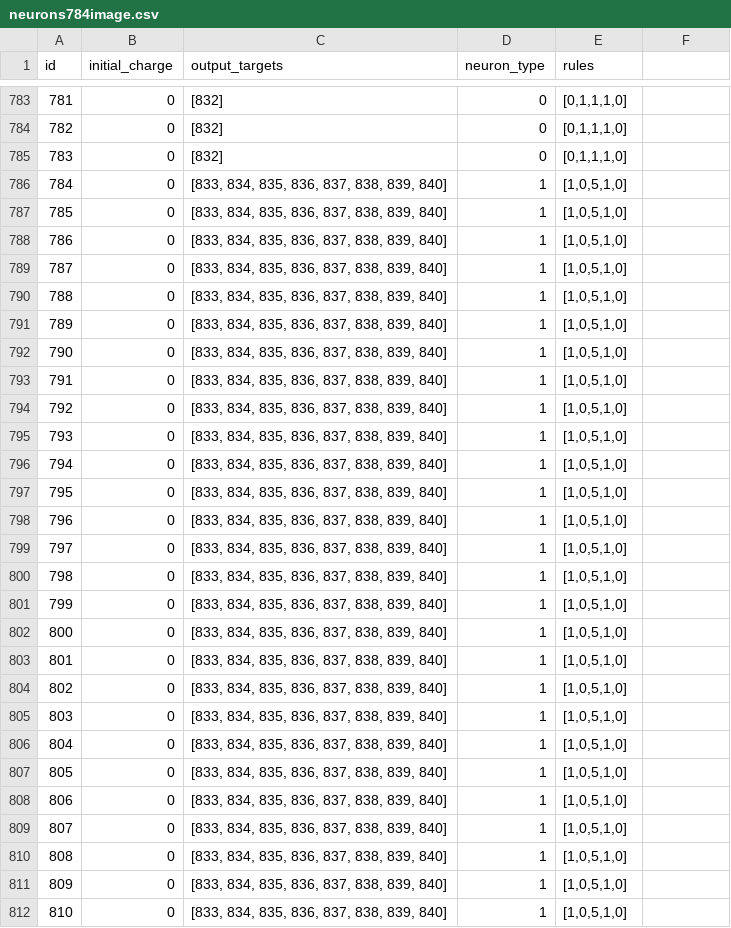
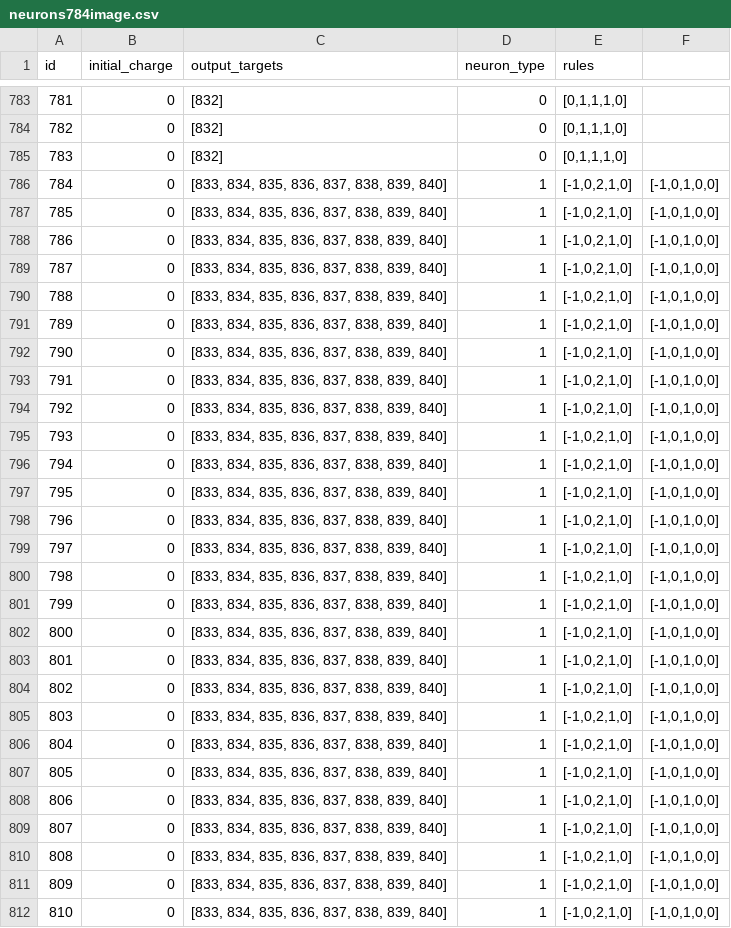
Before and after one commit to SandroErba/spiking-p-system, a CSV file: neurons784image.csv, drawn as a sheet; only a part is shown, gaps mark what is left out; the diff covers the shown part only.

Commit message:
new class for creating SNPS, rules with -1, total rule count

```diff
--- a/neurons784image.csv
+++ b/neurons784image.csv
@@ -785,28 +785,28 @@ id,initial_charge,output_targets,neuron_type,rules
 783,0,[832],0,"[0,1,1,1,0]"
-784,0,"[833, 834, 835, 836, 837, 838, 839, 840]",1,"[1,0,5,1,0]"
-785,0,"[833, 834, 835, 836, 837, 838, 839, 840]",1,"[1,0,5,1,0]"
-786,0,"[833, 834, 835, 836, 837, 838, 839, 840]",1,"[1,0,5,1,0]"
-787,0,"[833, 834, 835, 836, 837, 838, 839, 840]",1,"[1,0,5,1,0]"
-788,0,"[833, 834, 835, 836, 837, 838, 839, 840]",1,"[1,0,5,1,0]"
-789,0,"[833, 834, 835, 836, 837, 838, 839, 840]",1,"[1,0,5,1,0]"
-790,0,"[833, 834, 835, 836, 837, 838, 839, 840]",1,"[1,0,5,1,0]"
-791,0,"[833, 834, 835, 836, 837, 838, 839, 840]",1,"[1,0,5,1,0]"
-792,0,"[833, 834, 835, 836, 837, 838, 839, 840]",1,"[1,0,5,1,0]"
-793,0,"[833, 834, 835, 836, 837, 838, 839, 840]",1,"[1,0,5,1,0]"
-794,0,"[833, 834, 835, 836, 837, 838, 839, 840]",1,"[1,0,5,1,0]"
-795,0,"[833, 834, 835, 836, 837, 838, 839, 840]",1,"[1,0,5,1,0]"
-796,0,"[833, 834, 835, 836, 837, 838, 839, 840]",1,"[1,0,5,1,0]"
-797,0,"[833, 834, 835, 836, 837, 838, 839, 840]",1,"[1,0,5,1,0]"
-798,0,"[833, 834, 835, 836, 837, 838, 839, 840]",1,"[1,0,5,1,0]"
-799,0,"[833, 834, 835, 836, 837, 838, 839, 840]",1,"[1,0,5,1,0]"
-800,0,"[833, 834, 835, 836, 837, 838, 839, 840]",1,"[1,0,5,1,0]"
-801,0,"[833, 834, 835, 836, 837, 838, 839, 840]",1,"[1,0,5,1,0]"
-802,0,"[833, 834, 835, 836, 837, 838, 839, 840]",1,"[1,0,5,1,0]"
-803,0,"[833, 834, 835, 836, 837, 838, 839, 840]",1,"[1,0,5,1,0]"
-804,0,"[833, 834, 835, 836, 837, 838, 839, 840]",1,"[1,0,5,1,0]"
-805,0,"[833, 834, 835, 836, 837, 838, 839, 840]",1,"[1,0,5,1,0]"
-806,0,"[833, 834, 835, 836, 837, 838, 839, 840]",1,"[1,0,5,1,0]"
-807,0,"[833, 834, 835, 836, 837, 838, 839, 840]",1,"[1,0,5,1,0]"
-808,0,"[833, 834, 835, 836, 837, 838, 839, 840]",1,"[1,0,5,1,0]"
-809,0,"[833, 834, 835, 836, 837, 838, 839, 840]",1,"[1,0,5,1,0]"
-810,0,"[833, 834, 835, 836, 837, 838, 839, 840]",1,"[1,0,5,1,0]"
+784,0,"[833, 834, 835, 836, 837, 838, 839, 840]",1,"[-1,0,2,1,0]","[-1,0,1,0,0]"
+785,0,"[833, 834, 835, 836, 837, 838, 839, 840]",1,"[-1,0,2,1,0]","[-1,0,1,0,0]"
+786,0,"[833, 834, 835, 836, 837, 838, 839, 840]",1,"[-1,0,2,1,0]","[-1,0,1,0,0]"
+787,0,"[833, 834, 835, 836, 837, 838, 839, 840]",1,"[-1,0,2,1,0]","[-1,0,1,0,0]"
+788,0,"[833, 834, 835, 836, 837, 838, 839, 840]",1,"[-1,0,2,1,0]","[-1,0,1,0,0]"
+789,0,"[833, 834, 835, 836, 837, 838, 839, 840]",1,"[-1,0,2,1,0]","[-1,0,1,0,0]"
+790,0,"[833, 834, 835, 836, 837, 838, 839, 840]",1,"[-1,0,2,1,0]","[-1,0,1,0,0]"
+791,0,"[833, 834, 835, 836, 837, 838, 839, 840]",1,"[-1,0,2,1,0]","[-1,0,1,0,0]"
+792,0,"[833, 834, 835, 836, 837, 838, 839, 840]",1,"[-1,0,2,1,0]","[-1,0,1,0,0]"
+793,0,"[833, 834, 835, 836, 837, 838, 839, 840]",1,"[-1,0,2,1,0]","[-1,0,1,0,0]"
+794,0,"[833, 834, 835, 836, 837, 838, 839, 840]",1,"[-1,0,2,1,0]","[-1,0,1,0,0]"
+795,0,"[833, 834, 835, 836, 837, 838, 839, 840]",1,"[-1,0,2,1,0]","[-1,0,1,0,0]"
+796,0,"[833, 834, 835, 836, 837, 838, 839, 840]",1,"[-1,0,2,1,0]","[-1,0,1,0,0]"
+797,0,"[833, 834, 835, 836, 837, 838, 839, 840]",1,"[-1,0,2,1,0]","[-1,0,1,0,0]"
+798,0,"[833, 834, 835, 836, 837, 838, 839, 840]",1,"[-1,0,2,1,0]","[-1,0,1,0,0]"
+799,0,"[833, 834, 835, 836, 837, 838, 839, 840]",1,"[-1,0,2,1,0]","[-1,0,1,0,0]"
+800,0,"[833, 834, 835, 836, 837, 838, 839, 840]",1,"[-1,0,2,1,0]","[-1,0,1,0,0]"
+801,0,"[833, 834, 835, 836, 837, 838, 839, 840]",1,"[-1,0,2,1,0]","[-1,0,1,0,0]"
+802,0,"[833, 834, 835, 836, 837, 838, 839, 840]",1,"[-1,0,2,1,0]","[-1,0,1,0,0]"
+803,0,"[833, 834, 835, 836, 837, 838, 839, 840]",1,"[-1,0,2,1,0]","[-1,0,1,0,0]"
+804,0,"[833, 834, 835, 836, 837, 838, 839, 840]",1,"[-1,0,2,1,0]","[-1,0,1,0,0]"
+805,0,"[833, 834, 835, 836, 837, 838, 839, 840]",1,"[-1,0,2,1,0]","[-1,0,1,0,0]"
+806,0,"[833, 834, 835, 836, 837, 838, 839, 840]",1,"[-1,0,2,1,0]","[-1,0,1,0,0]"
+807,0,"[833, 834, 835, 836, 837, 838, 839, 840]",1,"[-1,0,2,1,0]","[-1,0,1,0,0]"
+808,0,"[833, 834, 835, 836, 837, 838, 839, 840]",1,"[-1,0,2,1,0]","[-1,0,1,0,0]"
+809,0,"[833, 834, 835, 836, 837, 838, 839, 840]",1,"[-1,0,2,1,0]","[-1,0,1,0,0]"
+810,0,"[833, 834, 835, 836, 837, 838, 839, 840]",1,"[-1,0,2,1,0]","[-1,0,1,0,0]"
```
Also changed, not shown: 44 edited cells elsewhere in this file, 5 other files.
